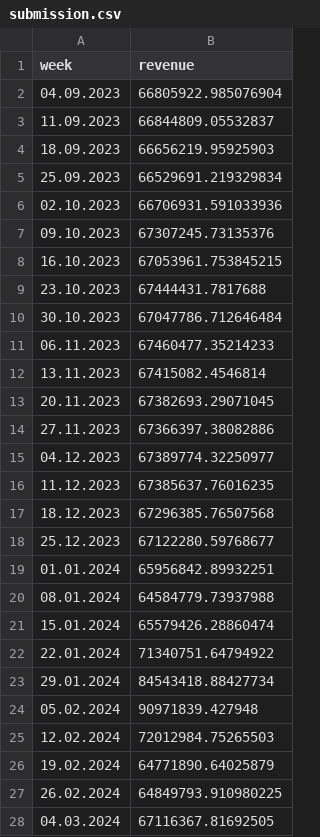
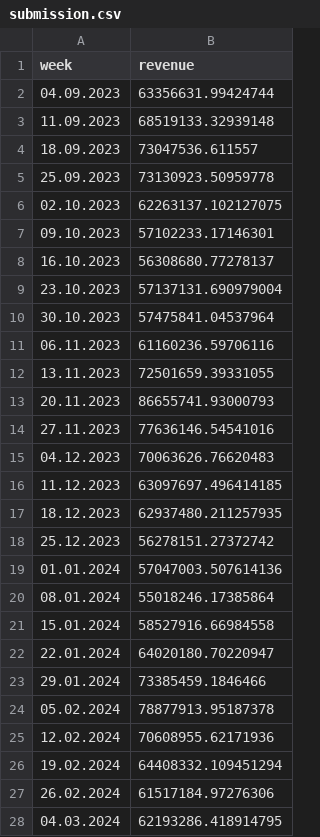
Before and after one commit to Dynamical-LR/DigBreak-MediaWise, a CSV file: submission.csv, drawn as a sheet; only a part is shown; the diff covers the shown part only.

```diff
--- a/submission.csv
+++ b/submission.csv
@@ -1,28 +1,28 @@
 week,revenue
-04.09.2023,66805922.985076904
-11.09.2023,66844809.05532837
-18.09.2023,66656219.95925903
-25.09.2023,66529691.219329834
-02.10.2023,66706931.591033936
-09.10.2023,67307245.73135376
-16.10.2023,67053961.753845215
-23.10.2023,67444431.7817688
-30.10.2023,67047786.712646484
-06.11.2023,67460477.35214233
-13.11.2023,67415082.4546814
-20.11.2023,67382693.29071045
-27.11.2023,67366397.38082886
-04.12.2023,67389774.32250977
-11.12.2023,67385637.76016235
-18.12.2023,67296385.76507568
-25.12.2023,67122280.59768677
-01.01.2024,65956842.89932251
-08.01.2024,64584779.73937988
-15.01.2024,65579426.28860474
-22.01.2024,71340751.64794922
-29.01.2024,84543418.88427734
-05.02.2024,90971839.427948
-12.02.2024,72012984.75265503
-19.02.2024,64771890.64025879
-26.02.2024,64849793.910980225
-04.03.2024,67116367.81692505
+04.09.2023,63356631.99424744
+11.09.2023,68519133.32939148
+18.09.2023,73047536.611557
+25.09.2023,73130923.50959778
+02.10.2023,62263137.102127075
+09.10.2023,57102233.17146301
+16.10.2023,56308680.77278137
+23.10.2023,57137131.690979004
+30.10.2023,57475841.04537964
+06.11.2023,61160236.59706116
+13.11.2023,72501659.39331055
+20.11.2023,86655741.93000793
+27.11.2023,77636146.54541016
+04.12.2023,70063626.76620483
+11.12.2023,63097697.496414185
+18.12.2023,62937480.211257935
+25.12.2023,56278151.27372742
+01.01.2024,57047003.507614136
+08.01.2024,55018246.17385864
+15.01.2024,58527916.66984558
+22.01.2024,64020180.70220947
+29.01.2024,73385459.1846466
+05.02.2024,78877913.95187378
+12.02.2024,70608955.62171936
+19.02.2024,64408332.109451294
+26.02.2024,61517184.97276306
+04.03.2024,62193286.418914795
```
Also changed, not shown: 2 edited cells elsewhere in this file, 1 other file.
